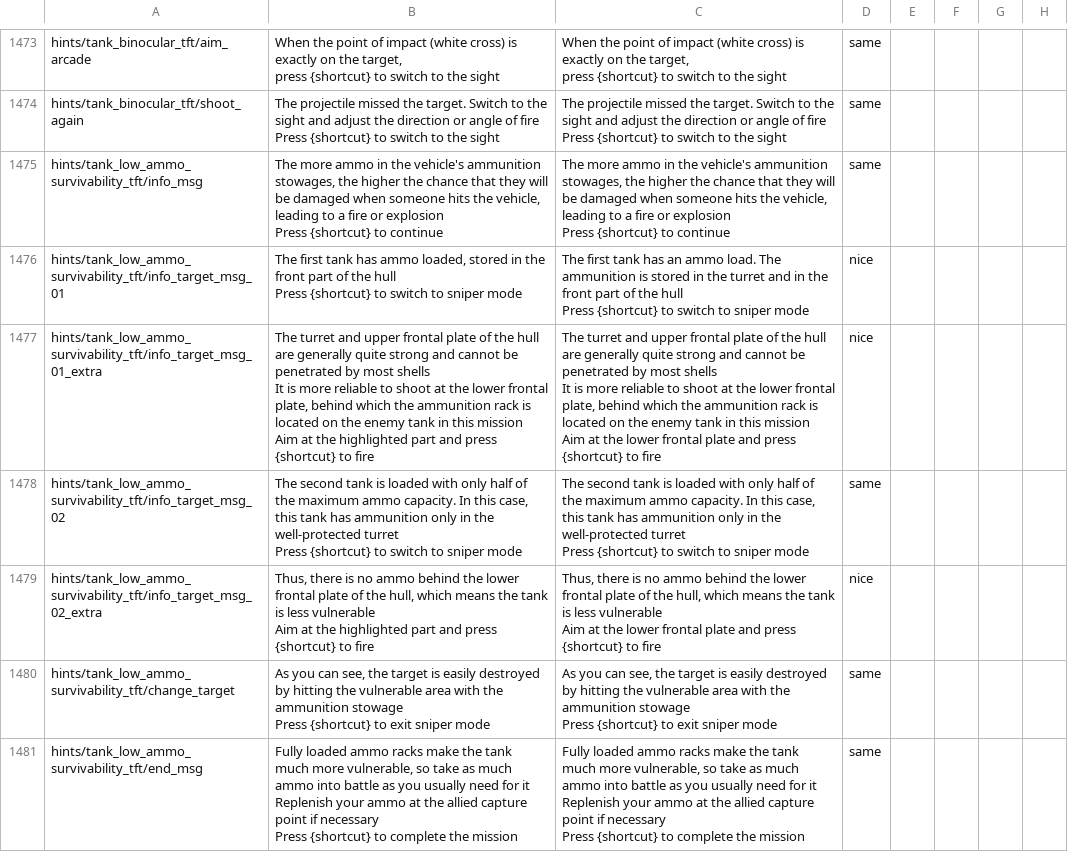
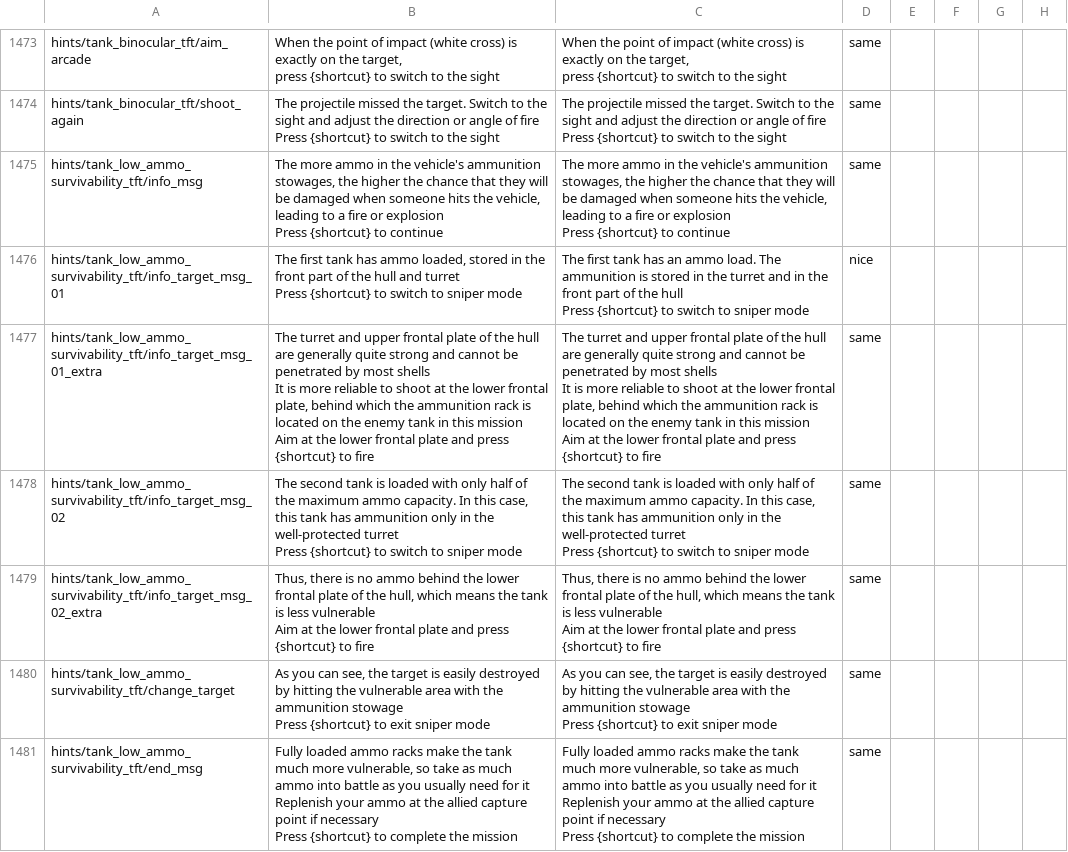
Before and after one commit to mikechuy/SCAM, a CSV file: missions_hints.csv, drawn as a sheet; only a part is shown, gaps mark what is left out; ↵ is a line break in a cell; the diff names each change by its address in the sheet, - before the commit and + after, or states it on an @@ line.

```diff
--- a/missions_hints.csv
+++ b/missions_hints.csv
-B1476: …the hull ↵ Press {shortcut}…
+B1476: …the hull and turret ↵ Press {shortcut}…
-B1477: …at the highlighted part and press…
+B1477: …at the lower frontal plate and press…
-D1477: nice
+D1477: same
-B1479: …at the highlighted part and press…
+B1479: …at the lower frontal plate and press…
-D1479: nice
+D1479: same
```
Also changed, not shown: units_weaponry.csv.
